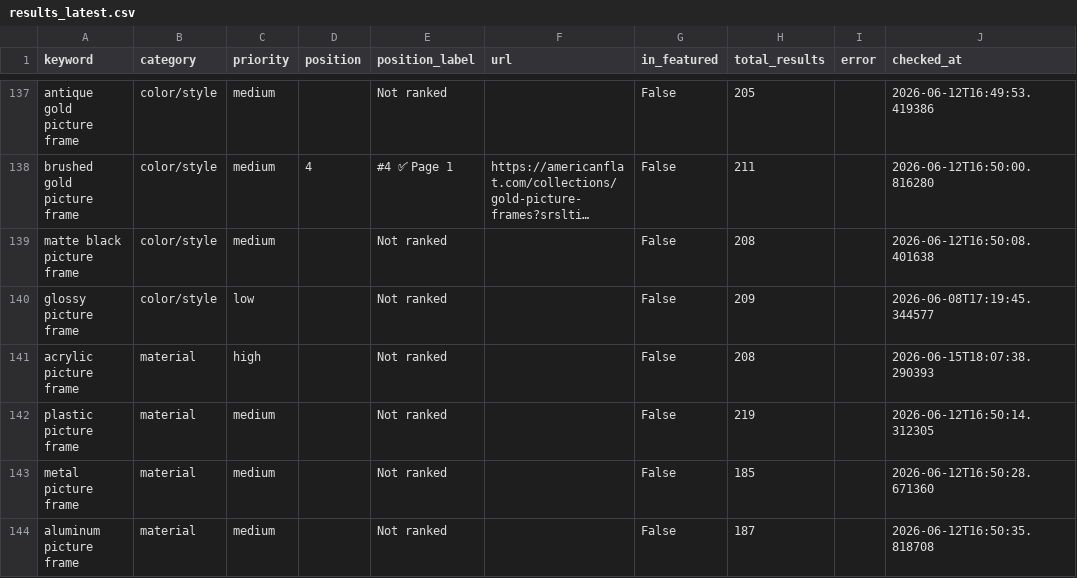
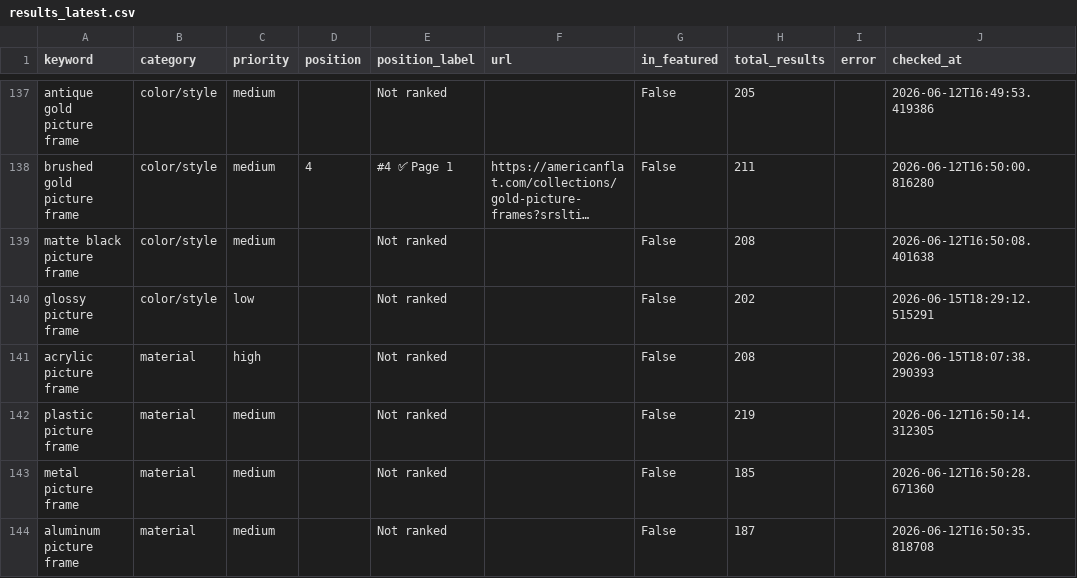
Before and after one commit to juan-americanflat/webcrawler, a CSV file: results_latest.csv, drawn as a sheet; only a part is shown, gaps mark what is left out; long unchanged cells end in …; the diff covers the shown part only; the diff names each change by its address in the sheet, - before the commit and + after, or states it on an @@ line.

```diff
--- a/results_latest.csv
+++ b/results_latest.csv
-H140 (total_results): 209
+H140 (total_results): 202
-J140 (checked_at): 2026-06-08T17:19:45.344577
+J140 (checked_at): 2026-06-15T18:29:12.515291
```
Also changed, not shown: 81 edited cells elsewhere in this file, results_history/results_2026-06-15.csv.
